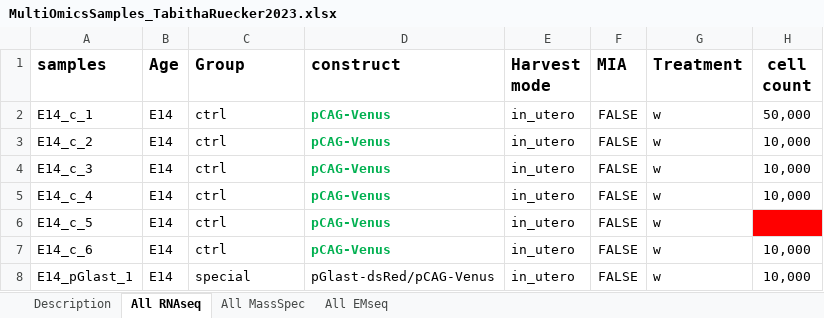
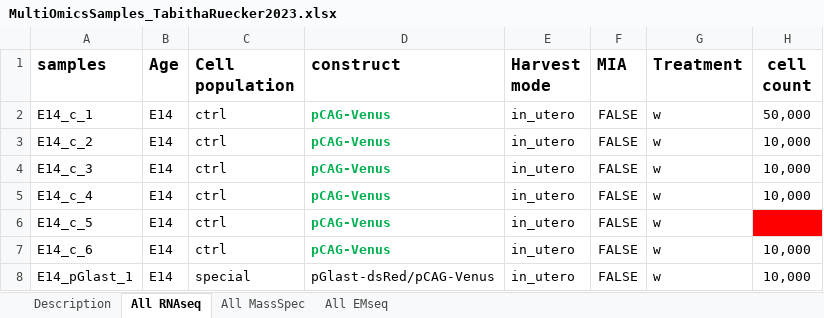
Before and after one commit to TabithaRuecker/NeuroDev, an Excel workbook: MetaData/MultiOmicsSamples_TabithaRuecker2023.xlsx, sheet All RNAseq, drawn as a sheet; only a part is shown; values as stored, in another font and other column widths than the file's, no borders; the diff names each change by its address in the sheet, - before the commit and + after, or states it on an @@ line.

```diff
--- a/MetaData/MultiOmicsSamples_TabithaRuecker2023.xlsx (sheet All RNAseq)
+++ b/MetaData/MultiOmicsSamples_TabithaRuecker2023.xlsx (sheet All RNAseq)
-C1: Group
+C1: Cell population
```
Also changed, not shown: sheet Description.
